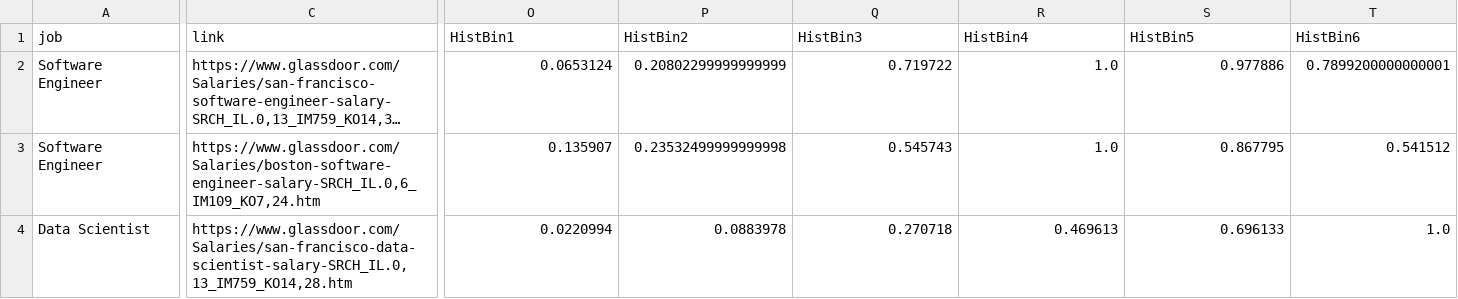
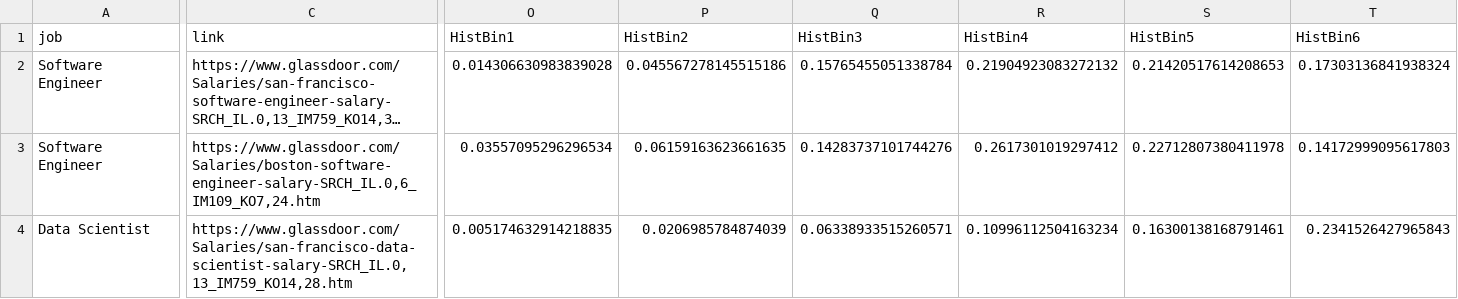
Before and after one commit to shenghuanjie/glassdoor_scraping, a TSV file: output/glassdoor_salary_by_job_location_list.tsv, drawn as a sheet; only a part is shown, gaps mark what is left out; long unchanged cells end in …; the diff covers the shown part only; the diff names each change by its address in the sheet, - before the commit and + after, or states it on an @@ line.

```diff
--- a/output/glassdoor_salary_by_job_location_list.tsv
+++ b/output/glassdoor_salary_by_job_location_list.tsv
-O2 (HistBin1): 0.0653124
+O2 (HistBin1): 0.014306630983839028
-P2 (HistBin2): 0.20802299999999999
+P2 (HistBin2): 0.045567278145515186
-Q2 (HistBin3): 0.719722
+Q2 (HistBin3): 0.15765455051338784
-R2 (HistBin4): 1.0
+R2 (HistBin4): 0.21904923083272132
-S2 (HistBin5): 0.977886
+S2 (HistBin5): 0.21420517614208653
-T2 (HistBin6): 0.7899200000000001
+T2 (HistBin6): 0.17303136841938324
-O3 (HistBin1): 0.135907
+O3 (HistBin1): 0.03557095296296534
-P3 (HistBin2): 0.23532499999999998
+P3 (HistBin2): 0.06159163623661635
-Q3 (HistBin3): 0.545743
+Q3 (HistBin3): 0.14283737101744276
-R3 (HistBin4): 1.0
+R3 (HistBin4): 0.2617301019297412
-S3 (HistBin5): 0.867795
+S3 (HistBin5): 0.22712807380411978
-T3 (HistBin6): 0.541512
+T3 (HistBin6): 0.14172999095617803
-O4 (HistBin1): 0.0220994
+O4 (HistBin1): 0.005174632914218835
-P4 (HistBin2): 0.0883978
+P4 (HistBin2): 0.0206985784874039
-Q4 (HistBin3): 0.270718
+Q4 (HistBin3): 0.06338933515260571
-R4 (HistBin4): 0.469613
+R4 (HistBin4): 0.10996112504163234
-S4 (HistBin5): 0.696133
+S4 (HistBin5): 0.16300138168791461
-T4 (HistBin6): 1.0
+T4 (HistBin6): 0.2341526427965843
```
Also changed, not shown: 42 edited cells elsewhere in this file, 1 other file.
